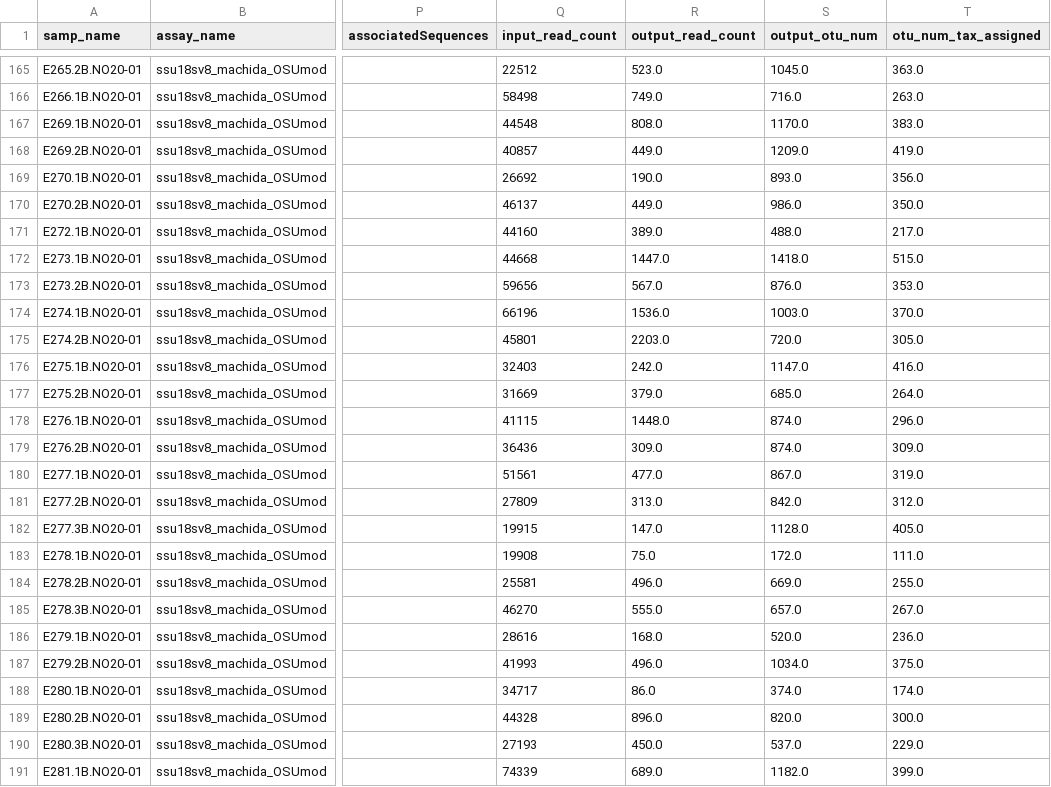
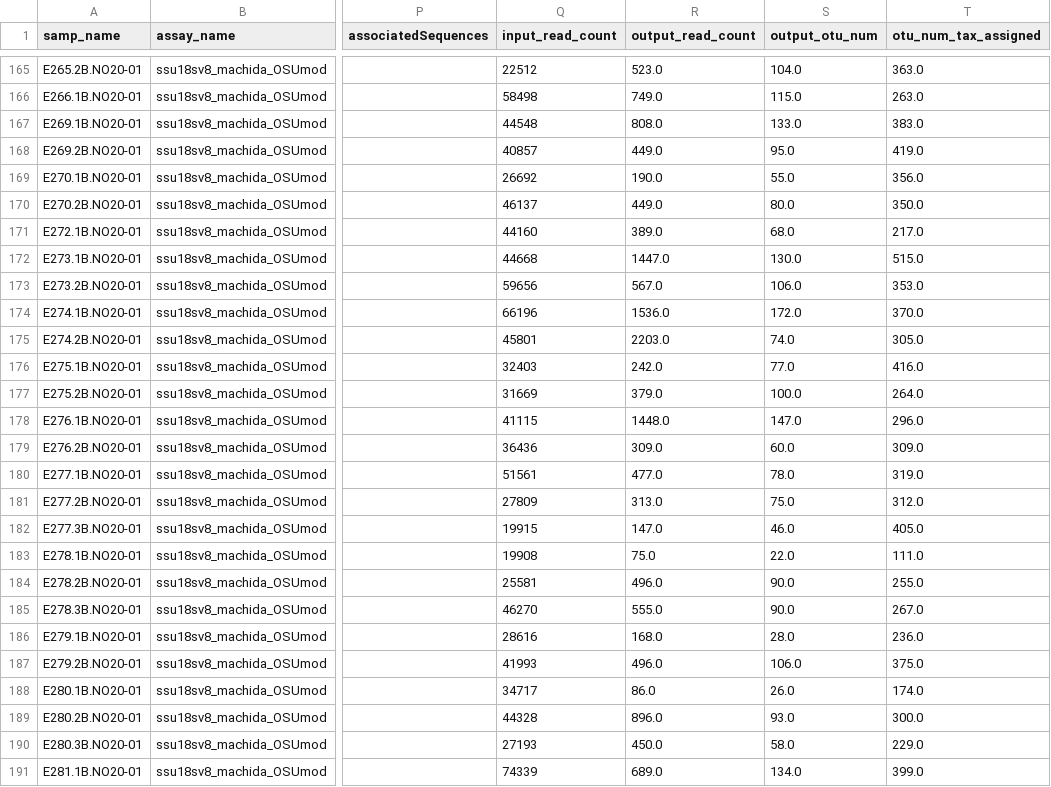
Before and after one commit to NOAA-PMEL/FAIRe-Mapping, a CSV file: runs/osu1037/data/osu1037_faire.csv, drawn as a sheet; only a part is shown, gaps mark what is left out; the diff covers the shown part only; the diff names each change by its address in the sheet, - before the commit and + after, or states it on an @@ line.

```diff
--- a/runs/osu1037/data/osu1037_faire.csv
+++ b/runs/osu1037/data/osu1037_faire.csv
-S165 (output_otu_num): 1045.0
+S165 (output_otu_num): 104.0
-S166 (output_otu_num): 716.0
+S166 (output_otu_num): 115.0
-S167 (output_otu_num): 1170.0
+S167 (output_otu_num): 133.0
-S168 (output_otu_num): 1209.0
+S168 (output_otu_num): 95.0
-S169 (output_otu_num): 893.0
+S169 (output_otu_num): 55.0
-S170 (output_otu_num): 986.0
+S170 (output_otu_num): 80.0
-S171 (output_otu_num): 488.0
+S171 (output_otu_num): 68.0
-S172 (output_otu_num): 1418.0
+S172 (output_otu_num): 130.0
-S173 (output_otu_num): 876.0
+S173 (output_otu_num): 106.0
-S174 (output_otu_num): 1003.0
+S174 (output_otu_num): 172.0
-S175 (output_otu_num): 720.0
+S175 (output_otu_num): 74.0
-S176 (output_otu_num): 1147.0
+S176 (output_otu_num): 77.0
-S177 (output_otu_num): 685.0
+S177 (output_otu_num): 100.0
-S178 (output_otu_num): 874.0
+S178 (output_otu_num): 147.0
-S179 (output_otu_num): 874.0
+S179 (output_otu_num): 60.0
-S180 (output_otu_num): 867.0
+S180 (output_otu_num): 78.0
-S181 (output_otu_num): 842.0
+S181 (output_otu_num): 75.0
-S182 (output_otu_num): 1128.0
+S182 (output_otu_num): 46.0
-S183 (output_otu_num): 172.0
+S183 (output_otu_num): 22.0
-S184 (output_otu_num): 669.0
+S184 (output_otu_num): 90.0
-S185 (output_otu_num): 657.0
+S185 (output_otu_num): 90.0
-S186 (output_otu_num): 520.0
+S186 (output_otu_num): 28.0
-S187 (output_otu_num): 1034.0
+S187 (output_otu_num): 106.0
-S188 (output_otu_num): 374.0
+S188 (output_otu_num): 26.0
-S189 (output_otu_num): 820.0
+S189 (output_otu_num): 93.0
-S190 (output_otu_num): 537.0
+S190 (output_otu_num): 58.0
-S191 (output_otu_num): 1182.0
+S191 (output_otu_num): 134.0
```
Also changed, not shown: 66 edited cells elsewhere in this file, runs/osu1034/data/osu1034_faire.csv, runs/osu867/data/osu867_faire.csv, 14 other files.
